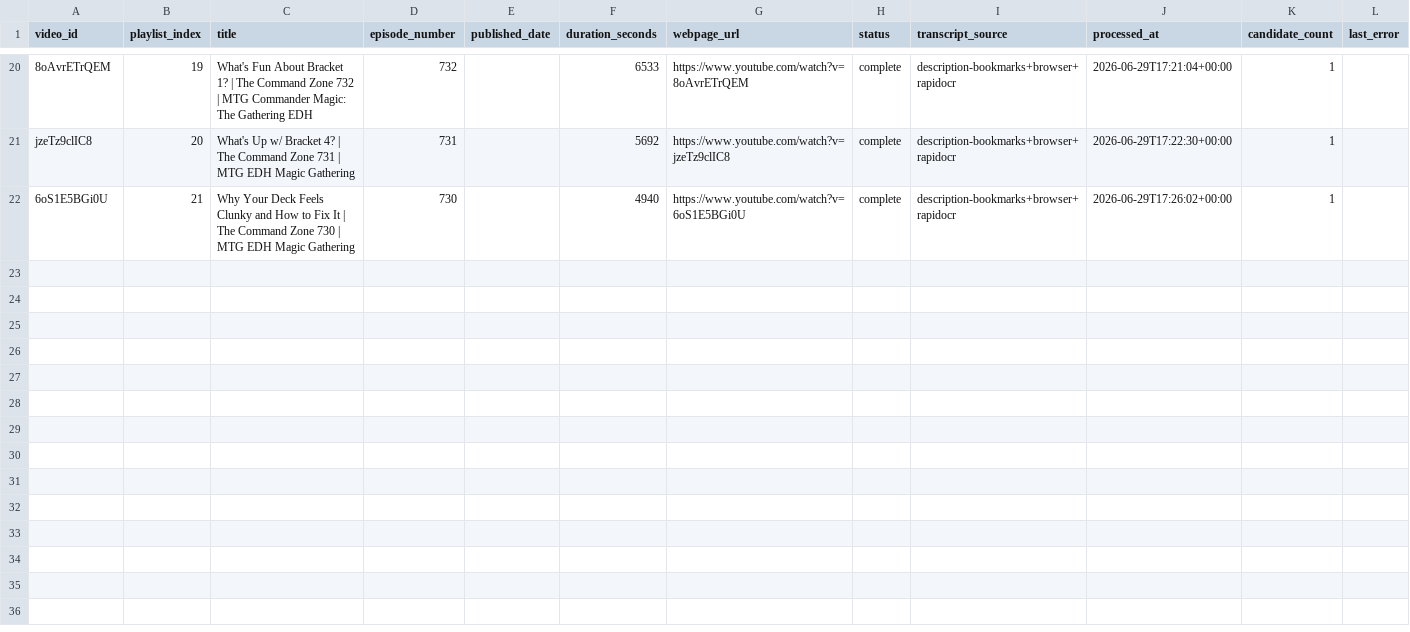
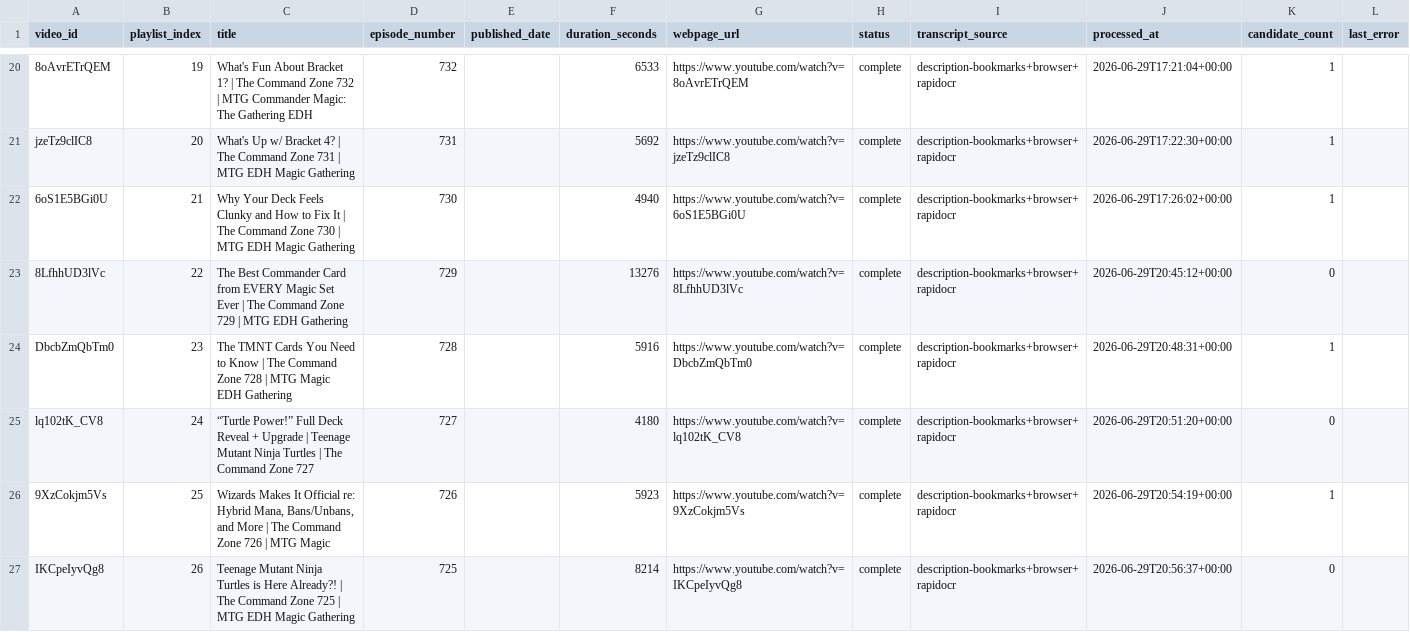
Before and after one commit to SirPoonga/command-zone-you-rock, a CSV file: data/videos.csv, drawn as a sheet; only a part is shown, gaps mark what is left out.

```diff
--- a/data/videos.csv
+++ b/data/videos.csv
@@ -22 +22,6 @@ jzeTz9clIC8,20,What's Up w/ Bracket 4? | The Command Zone 731 | MTG EDH Magic Ga
 6oS1E5BGi0U,21,Why Your Deck Feels Clunky and How to Fix It | The Command Zone 730 | MTG EDH Magic Gathering,730,,4940,https://www.youtube.com/watch?v=6oS1E5BGi0U,complete,description-bookmarks+browser+rapidocr,2026-06-29T17:26:02+00:00,1,
+8LfhhUD3lVc,22,The Best Commander Card from EVERY Magic Set Ever | The Command Zone 729 | MTG EDH Gathering,729,,13276,https://www.youtube.com/watch?v=8LfhhUD3lVc,complete,description-bookmarks+browser+rapidocr,2026-06-29T20:45:12+00:00,0,
+DbcbZmQbTm0,23,The TMNT Cards You Need to Know | The Command Zone 728 | MTG Magic EDH Gathering,728,,5916,https://www.youtube.com/watch?v=DbcbZmQbTm0,complete,description-bookmarks+browser+rapidocr,2026-06-29T20:48:31+00:00,1,
+lq102tK_CV8,24,“Turtle Power!” Full Deck Reveal + Upgrade | Teenage Mutant Ninja Turtles | The Command Zone 727,727,,4180,https://www.youtube.com/watch?v=lq102tK_CV8,complete,description-bookmarks+browser+rapidocr,2026-06-29T20:51:20+00:00,0,
+9XzCokjm5Vs,25,"Wizards Makes It Official re: Hybrid Mana, Bans/Unbans, and More | The Command Zone 726 | MTG Magic",726,,5923,https://www.youtube.com/watch?v=9XzCokjm5Vs,complete,description-bookmarks+browser+rapidocr,2026-06-29T20:54:19+00:00,1,
+IKCpeIyvQg8,26,Teenage Mutant Ninja Turtles is Here Already?! | The Command Zone 725 | MTG EDH Magic Gathering,725,,8214,https://www.youtube.com/watch?v=IKCpeIyvQg8,complete,description-bookmarks+browser+rapidocr,2026-06-29T20:56:37+00:00,0,
```
Also changed, not shown: data/shoutouts.csv, 3 other files.
